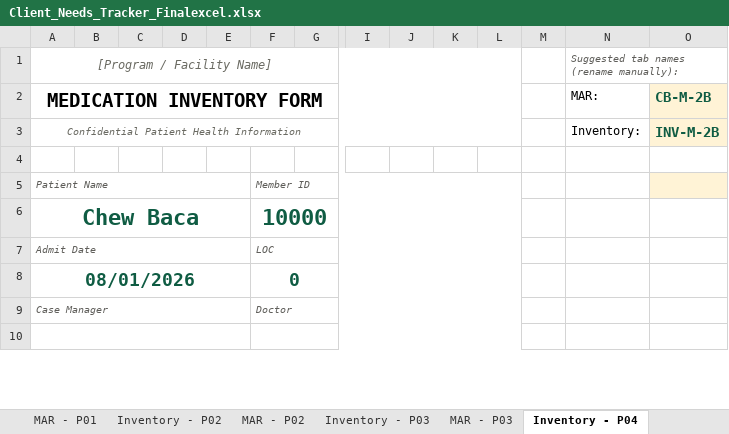
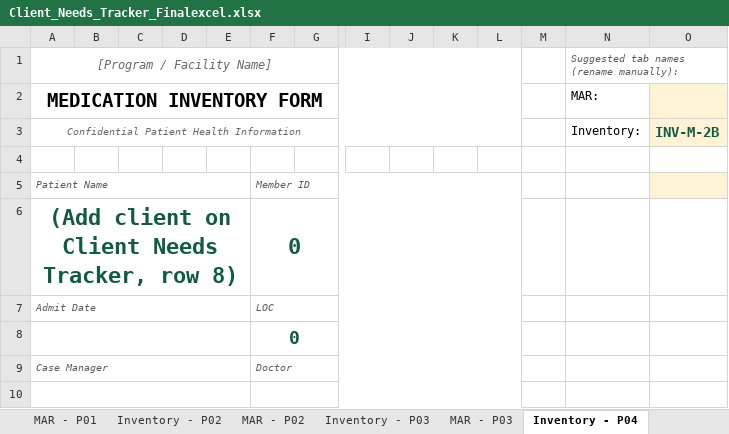
Before and after one commit to melissacallis/excel_to_github, an Excel workbook: Client_Needs_Tracker_Finalexcel.xlsx, sheet Inventory - P04, drawn as a sheet; only a part is shown, gaps mark what is left out; values as stored, in another font and other column widths than the file's, no borders; conditional formats not drawn; removed rows and columns are numbered as before the commit, all else as after; rows hold the shown columns only; the diff names each change by its address in the sheet, - before the commit and + after, or states it on an @@ line.

```diff
--- a/Client_Needs_Tracker_Finalexcel.xlsx (sheet Inventory - P04)
+++ b/Client_Needs_Tracker_Finalexcel.xlsx (sheet Inventory - P04)
-O2: CB-M-2B
+O2: (empty)
-row 6: Chew Baca |  |  |  |  | 10000
+row 6: (Add client on Client Needs Tracker, row 8) |  |  |  |  | 0
-A8: 08/01/2026
+A8: (empty)
```
Also changed, not shown: sheet Client Needs Tracker, sheet Client Status Board, sheet Inventory - P02, sheet Inventory - P03, sheet Inventory - P05, sheet Inventory - P06, 7 more sheets, formulas that keep their value.
